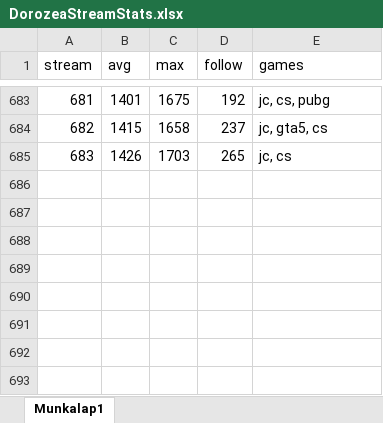
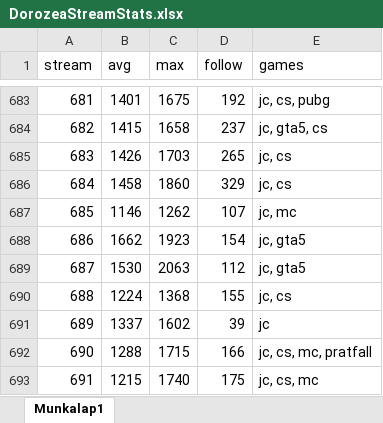
Before and after one commit to balintkardos/ChatlogDorozea, an Excel workbook: DorozeaStreamStats.xlsx, sheet Munkalap1, drawn as a sheet; only a part is shown, gaps mark what is left out; values as stored, in another font and other column widths than the file's, no borders; charts and pictures not drawn; the diff names each change by its address in the sheet, - before the commit and + after, or states it on an @@ line.

```diff
--- a/DorozeaStreamStats.xlsx (sheet Munkalap1)
+++ b/DorozeaStreamStats.xlsx (sheet Munkalap1)
+row 686: 684 | 1458 | 1860 | 329 | jc, cs
+row 687: 685 | 1146 | 1262 | 107 | jc, mc
+row 688: 686 | 1662 | 1923 | 154 | jc, gta5
+row 689: 687 | 1530 | 2063 | 112 | jc, gta5
+row 690: 688 | 1224 | 1368 | 155 | jc, cs
+row 691: 689 | 1337 | 1602 | 39 | jc
+row 692: 690 | 1288 | 1715 | 166 | jc, cs, mc, pratfall
+row 693: 691 | 1215 | 1740 | 175 | jc, cs, mc
```
Also changed, not shown: 10 other files.
